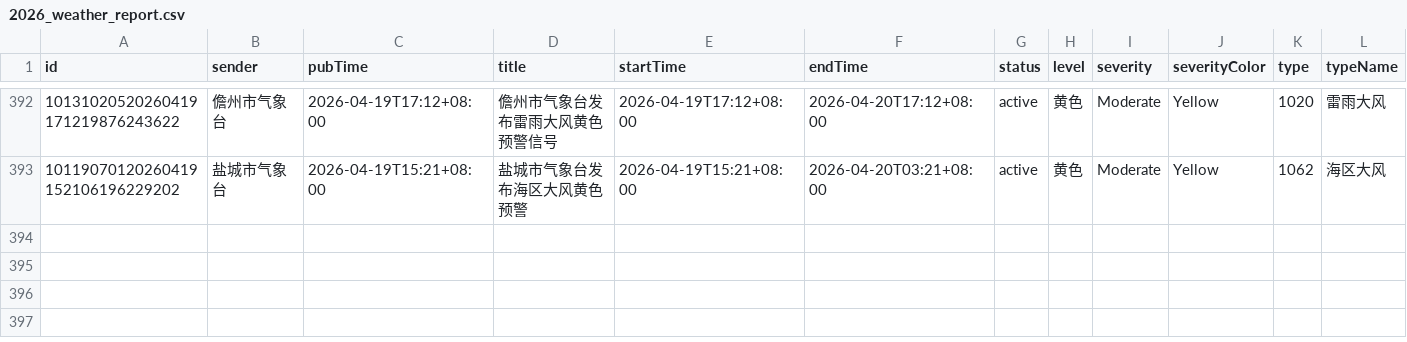
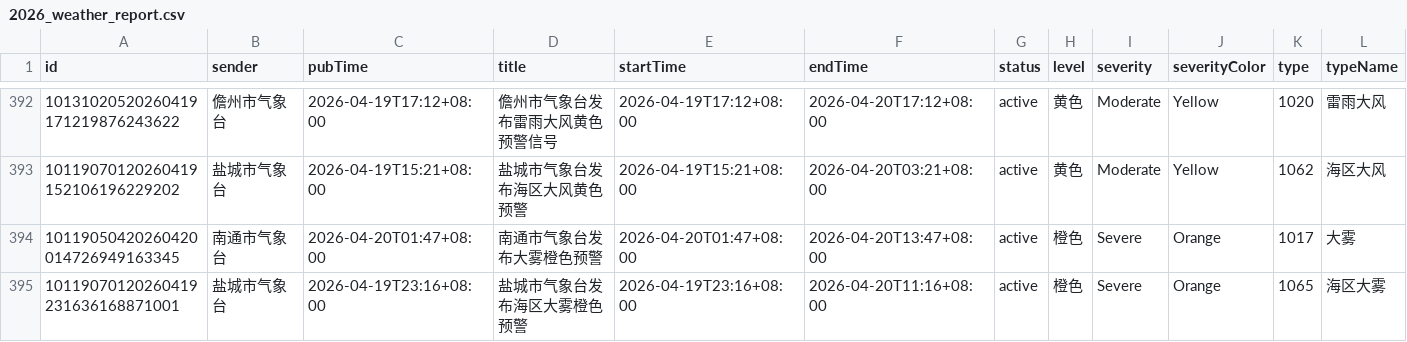
Before and after one commit to jinde98/weatherwarn, a CSV file: 2026_weather_report.csv, drawn as a sheet; only a part is shown, gaps mark what is left out; rows hold the shown columns only; the diff names each change by its address in the sheet, - before the commit and + after, or states it on an @@ line.

Commit message:
Update data

```diff
--- a/2026_weather_report.csv
+++ b/2026_weather_report.csv
+row 394: 10119050420260420014726949163345 | 南通市气象台 | 2026-04-20T01:47+08:00 | 南通市气象台发布大雾橙色预警 | 2026-04-20T01:47+08:00 | 2026-04-20T13:47+08:00 | active | 橙色 | Severe | Orange | 1017 | 大雾
+row 395: 10119070120260419231636168871001 | 盐城市气象台 | 2026-04-19T23:16+08:00 | 盐城市气象台发布海区大雾橙色预警 | 2026-04-19T23:16+08:00 | 2026-04-20T11:16+08:00 | active | 橙色 | Severe | Orange | 1065 | 海区大雾
```
